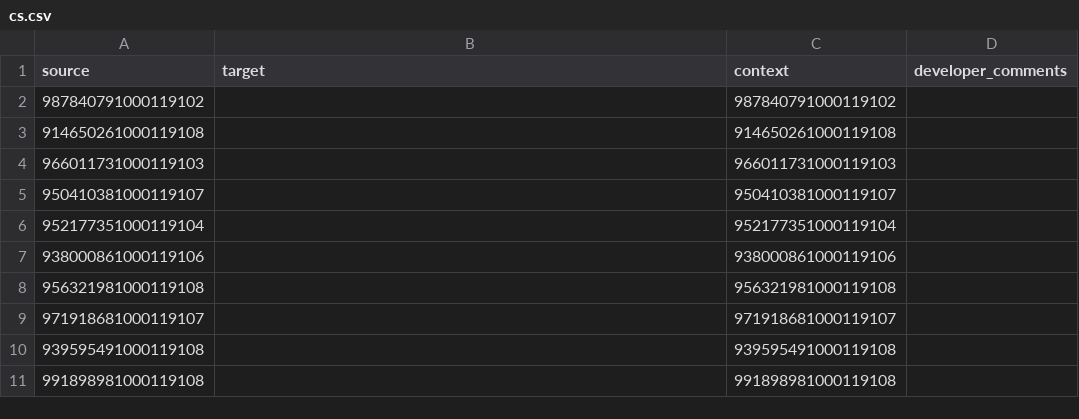
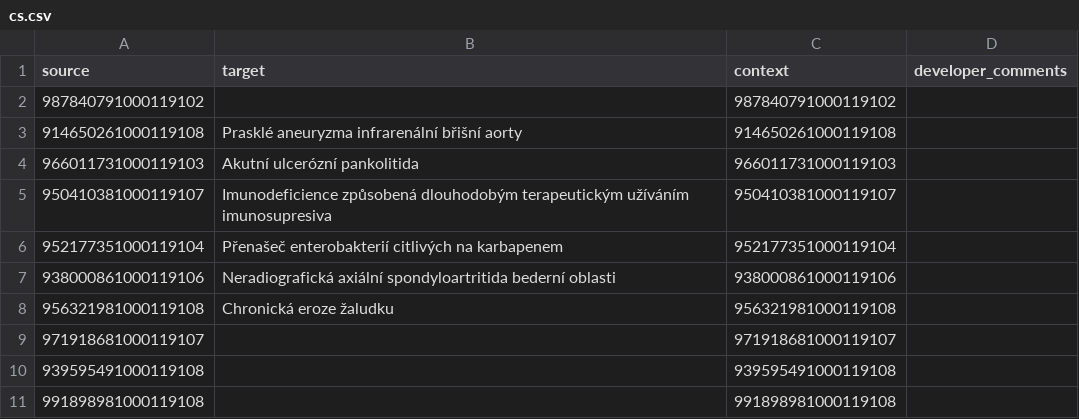
Before and after one commit to kaicode/translation-tool-testing, a CSV file: clinical_findings/cs.csv, drawn as a sheet; only a part is shown.

Commit message:
Translated using Weblate (Czech)
Currently translated at 0.2% (6 of 2495 strings)

Translation: Common/Clinical Findings
Translate-URL: https://dev-simplex.ihtsdotools.org/weblate/projects/common/clinical_findings/cs/

```diff
--- a/clinical_findings/cs.csv
+++ b/clinical_findings/cs.csv
@@ -2,8 +2,8 @@
 "987840791000119102","","987840791000119102",""
-"914650261000119108","","914650261000119108",""
-"966011731000119103","","966011731000119103",""
-"950410381000119107","","950410381000119107",""
-"952177351000119104","","952177351000119104",""
-"938000861000119106","","938000861000119106",""
-"956321981000119108","","956321981000119108",""
+"914650261000119108","Prasklé aneuryzma infrarenální břišní aorty","914650261000119108",""
+"966011731000119103","Akutní ulcerózní pankolitida","966011731000119103",""
+"950410381000119107","Imunodeficience způsobená dlouhodobým terapeutickým užíváním imunosupresiva","950410381000119107",""
+"952177351000119104","Přenašeč enterobakterií citlivých na karbapenem","952177351000119104",""
+"938000861000119106","Neradiografická axiální spondyloartritida bederní oblasti","938000861000119106",""
+"956321981000119108","Chronická eroze žaludku","956321981000119108",""
 "971918681000119107","","971918681000119107",""
```
